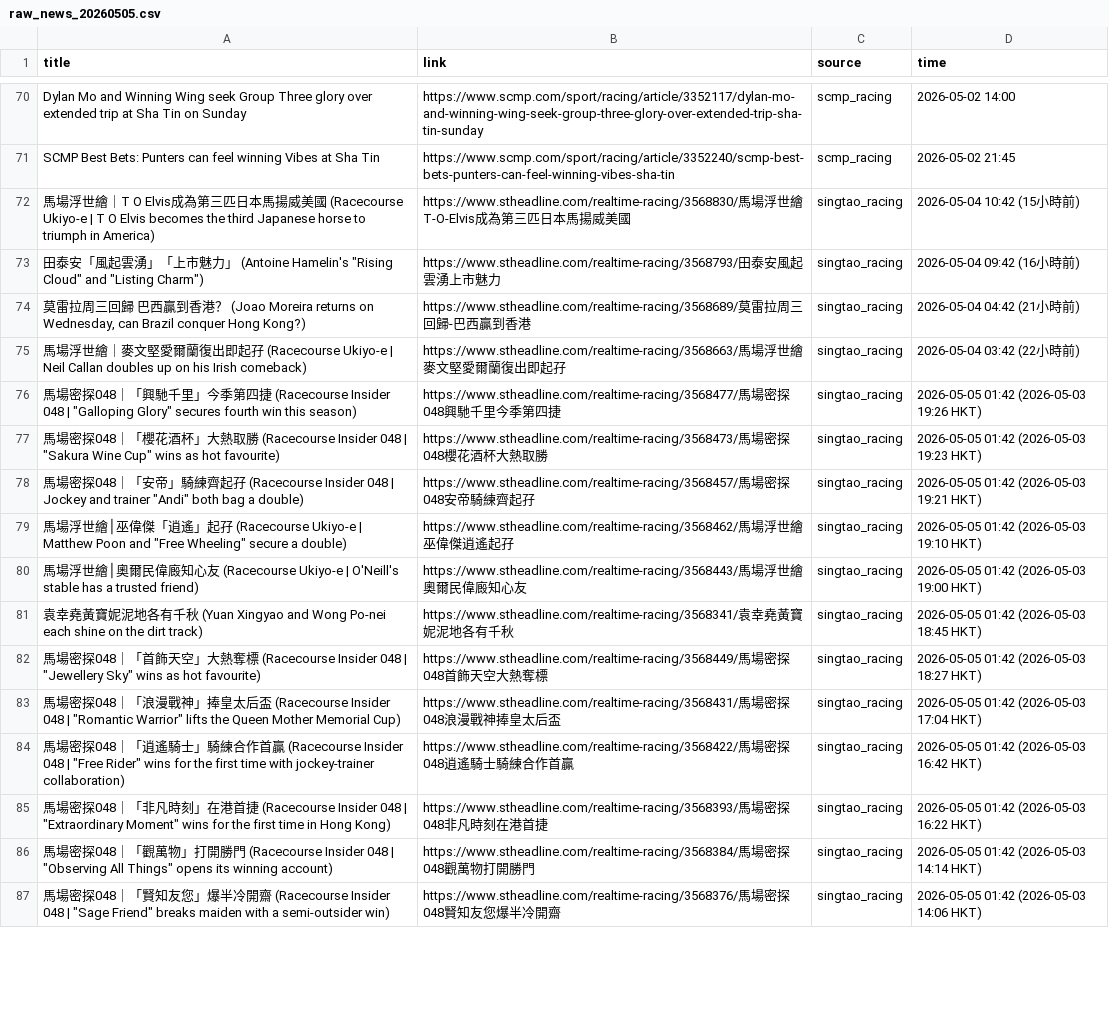
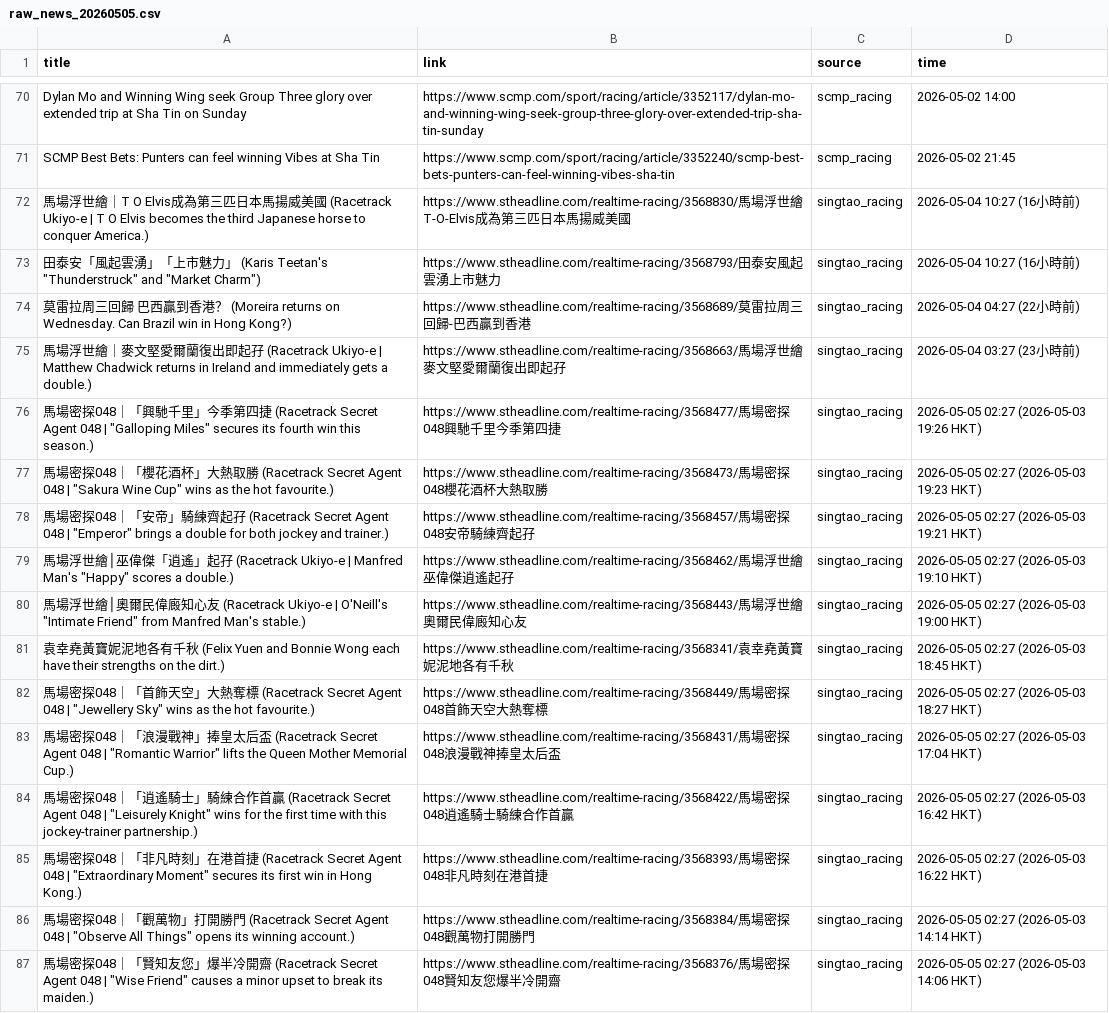
Before and after one commit to catarch0310/horse_racing_scraper, a CSV file: data/raw_news_20260505.csv, drawn as a sheet; only a part is shown, gaps mark what is left out; the diff covers the shown part only; the diff names each change by its address in the sheet, - before the commit and + after, or states it on an @@ line.

```diff
--- a/data/raw_news_20260505.csv
+++ b/data/raw_news_20260505.csv
-A72 (title): …國 (Racecourse Ukiyo-e | T O Elvis becomes the third Japanese horse to triumph in America)
+A72 (title): …國 (Racetrack Ukiyo-e | T O Elvis becomes the third Japanese horse to conquer America.)
-D72 (time): 2026-05-04 10:42 (15小時前)
+D72 (time): 2026-05-04 10:27 (16小時前)
-A73 (title): …」 (Antoine Hamelin's "Rising Cloud" and "Listing Charm")
+A73 (title): …」 (Karis Teetan's "Thunderstruck" and "Market Charm")
-D73 (time): 2026-05-04 09:42 (16小時前)
+D73 (time): 2026-05-04 10:27 (16小時前)
-A74 (title): …？ (Joao Moreira returns on Wednesday, can Brazil conquer Hong Kong?)
+A74 (title): …？ (Moreira returns on Wednesday. Can Brazil win in Hong Kong?)
-D74 (time): 2026-05-04 04:42 (21小時前)
+D74 (time): 2026-05-04 04:27 (22小時前)
-A75 (title): …孖 (Racecourse Ukiyo-e | Neil Callan doubles up on his Irish comeback)
+A75 (title): …孖 (Racetrack Ukiyo-e | Matthew Chadwick returns in Ireland and immediately gets a double.)
-D75 (time): 2026-05-04 03:42 (22小時前)
+D75 (time): 2026-05-04 03:27 (23小時前)
-A76 (title): …捷 (Racecourse Insider 048 | "Galloping Glory" secures fourth win this season)
+A76 (title): …捷 (Racetrack Secret Agent 048 | "Galloping Miles" secures its fourth win this season.)
-D76 (time): 2026-05-05 01:42 (2026-05-03 19:26 HKT)
+D76 (time): 2026-05-05 02:27 (2026-05-03 19:26 HKT)
-A77 (title): …勝 (Racecourse Insider 048 | "Sakura Wine Cup" wins as hot favourite)
+A77 (title): …勝 (Racetrack Secret Agent 048 | "Sakura Wine Cup" wins as the hot favourite.)
-D77 (time): 2026-05-05 01:42 (2026-05-03 19:23 HKT)
+D77 (time): 2026-05-05 02:27 (2026-05-03 19:23 HKT)
-A78 (title): …孖 (Racecourse Insider 048 | Jockey and trainer "Andi" both bag a double)
+A78 (title): …孖 (Racetrack Secret Agent 048 | "Emperor" brings a double for both jockey and trainer.)
-D78 (time): 2026-05-05 01:42 (2026-05-03 19:21 HKT)
+D78 (time): 2026-05-05 02:27 (2026-05-03 19:21 HKT)
-A79 (title): …孖 (Racecourse Ukiyo-e | Matthew Poon and "Free Wheeling" secure a double)
+A79 (title): …孖 (Racetrack Ukiyo-e | Manfred Man's "Happy" scores a double.)
-D79 (time): 2026-05-05 01:42 (2026-05-03 19:10 HKT)
+D79 (time): 2026-05-05 02:27 (2026-05-03 19:10 HKT)
-A80 (title): …友 (Racecourse Ukiyo-e | O'Neill's stable has a trusted friend)
+A80 (title): …友 (Racetrack Ukiyo-e | O'Neill's "Intimate Friend" from Manfred Man's stable.)
-D80 (time): 2026-05-05 01:42 (2026-05-03 19:00 HKT)
+D80 (time): 2026-05-05 02:27 (2026-05-03 19:00 HKT)
-A81 (title): …秋 (Yuan Xingyao and Wong Po-nei each shine on the dirt track)
+A81 (title): …秋 (Felix Yuen and Bonnie Wong each have their strengths on the dirt.)
-D81 (time): 2026-05-05 01:42 (2026-05-03 18:45 HKT)
+D81 (time): 2026-05-05 02:27 (2026-05-03 18:45 HKT)
-A82 (title): …標 (Racecourse Insider 048 | "Jewellery Sky" wins as hot favourite)
+A82 (title): …標 (Racetrack Secret Agent 048 | "Jewellery Sky" wins as the hot favourite.)
-D82 (time): 2026-05-05 01:42 (2026-05-03 18:27 HKT)
+D82 (time): 2026-05-05 02:27 (2026-05-03 18:27 HKT)
-A83 (title): …盃 (Racecourse Insider 048 | "Romantic Warrior" lifts the Queen Mother Memorial Cup)
+A83 (title): …盃 (Racetrack Secret Agent 048 | "Romantic Warrior" lifts the Queen Mother Memorial Cup.)
-D83 (time): 2026-05-05 01:42 (2026-05-03 17:04 HKT)
+D83 (time): 2026-05-05 02:27 (2026-05-03 17:04 HKT)
-A84 (title): …贏 (Racecourse Insider 048 | "Free Rider" wins for the first time with jockey-trainer collaboration)
+A84 (title): …贏 (Racetrack Secret Agent 048 | "Leisurely Knight" wins for the first time with this jockey-trainer partnership.)
-D84 (time): 2026-05-05 01:42 (2026-05-03 16:42 HKT)
+D84 (time): 2026-05-05 02:27 (2026-05-03 16:42 HKT)
-A85 (title): …捷 (Racecourse Insider 048 | "Extraordinary Moment" wins for the first time in Hong Kong)
+A85 (title): …捷 (Racetrack Secret Agent 048 | "Extraordinary Moment" secures its first win in Hong Kong.)
-D85 (time): 2026-05-05 01:42 (2026-05-03 16:22 HKT)
+D85 (time): 2026-05-05 02:27 (2026-05-03 16:22 HKT)
-A86 (title): …門 (Racecourse Insider 048 | "Observing All Things" opens its winning account)
+A86 (title): …門 (Racetrack Secret Agent 048 | "Observe All Things" opens its winning account.)
-D86 (time): 2026-05-05 01:42 (2026-05-03 14:14 HKT)
+D86 (time): 2026-05-05 02:27 (2026-05-03 14:14 HKT)
-A87 (title): …齋 (Racecourse Insider 048 | "Sage Friend" breaks maiden with a semi-outsider win)
+A87 (title): …齋 (Racetrack Secret Agent 048 | "Wise Friend" causes a minor upset to break its maiden.)
-D87 (time): 2026-05-05 01:42 (2026-05-03 14:06 HKT)
+D87 (time): 2026-05-05 02:27 (2026-05-03 14:06 HKT)
```
Also changed, not shown: 4 added rows, 2 removed rows, 4 moved rows and 95 edited cells elsewhere in this file, 1 other file.
